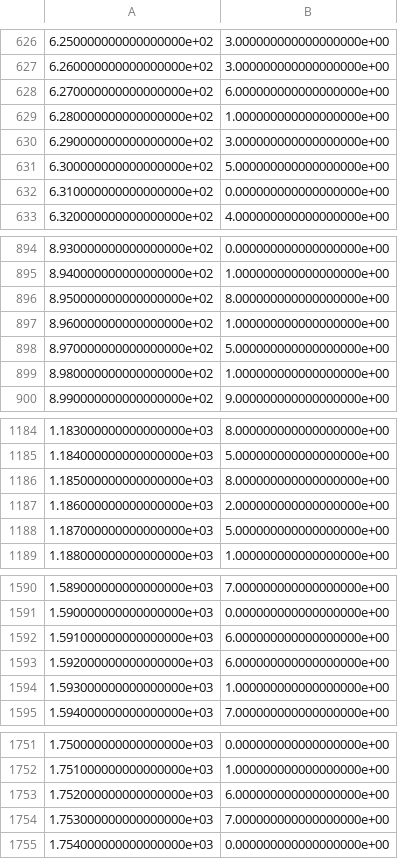
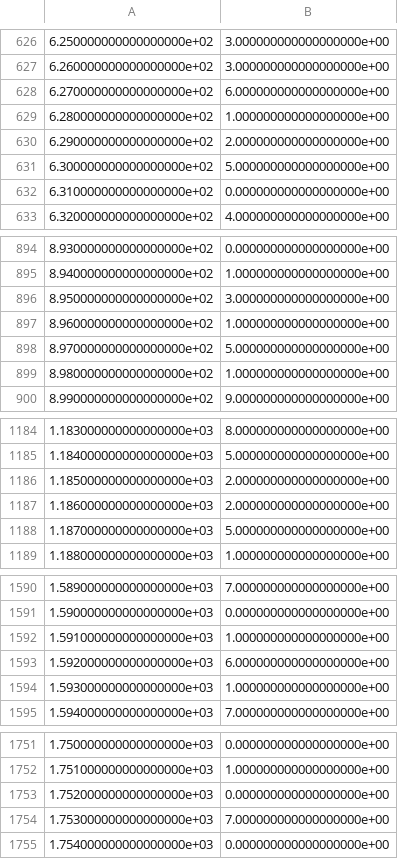
Before and after one commit to opent03/modified_mnist_classification, a CSV file: stacking.csv, drawn as a sheet; only a part is shown, gaps mark what is left out; the diff covers the shown part only.

```diff
--- a/stacking.csv
+++ b/stacking.csv
@@ -629,3 +629,3 @@
 6.280000000000000000e+02,1.000000000000000000e+00
-6.290000000000000000e+02,3.000000000000000000e+00
+6.290000000000000000e+02,2.000000000000000000e+00
 6.300000000000000000e+02,5.000000000000000000e+00
@@ -895,3 +895,3 @@
 8.940000000000000000e+02,1.000000000000000000e+00
-8.950000000000000000e+02,8.000000000000000000e+00
+8.950000000000000000e+02,3.000000000000000000e+00
 8.960000000000000000e+02,1.000000000000000000e+00
@@ -1185,3 +1185,3 @@
 1.184000000000000000e+03,5.000000000000000000e+00
-1.185000000000000000e+03,8.000000000000000000e+00
+1.185000000000000000e+03,2.000000000000000000e+00
 1.186000000000000000e+03,2.000000000000000000e+00
@@ -1591,3 +1591,3 @@
 1.590000000000000000e+03,0.000000000000000000e+00
-1.591000000000000000e+03,6.000000000000000000e+00
+1.591000000000000000e+03,1.000000000000000000e+00
 1.592000000000000000e+03,6.000000000000000000e+00
@@ -1752,3 +1752,3 @@
 1.751000000000000000e+03,1.000000000000000000e+00
-1.752000000000000000e+03,6.000000000000000000e+00
+1.752000000000000000e+03,0.000000000000000000e+00
 1.753000000000000000e+03,7.000000000000000000e+00
```
Also changed, not shown: 55 edited cells elsewhere in this file, 1 other file.
